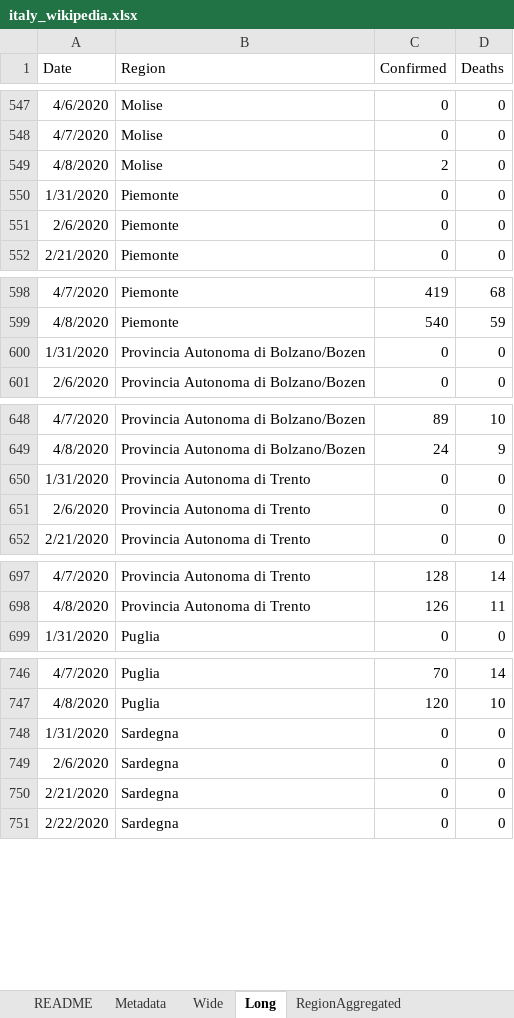
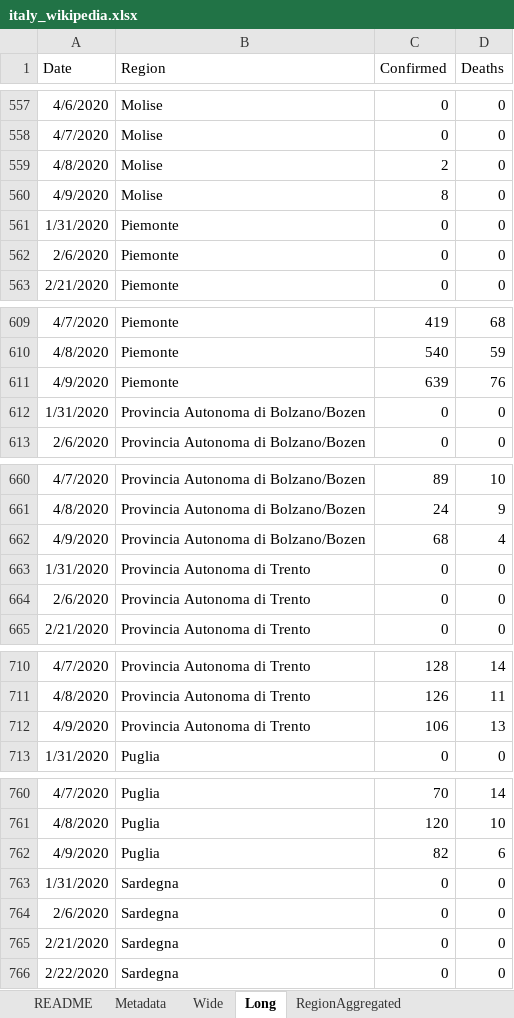
Before and after one commit to mikeweltevrede/master_thesis_corona, an Excel workbook: data/italy_wikipedia.xlsx, sheet Long, drawn as a sheet; only a part is shown, gaps mark what is left out; values as stored, in another font and other column widths than the file's, no borders; table styles not drawn; the diff covers the shown part only; the diff names each change by its address in the sheet, - before the commit and + after, or states it on an @@ line.

```diff
--- a/data/italy_wikipedia.xlsx (sheet Long)
+++ b/data/italy_wikipedia.xlsx (sheet Long)
+row 560: 4/9/2020 | Molise | 8 | 0
+row 611: 4/9/2020 | Piemonte | 639 | 76
+row 662: 4/9/2020 | Provincia Autonoma di Bolzano/Bozen | 68 | 4
+row 712: 4/9/2020 | Provincia Autonoma di Trento | 106 | 13
+row 762: 4/9/2020 | Puglia | 82 | 6
```
Also changed, not shown: 16 added rows elsewhere in this sheet, sheet RegionAggregated, sheet RegionPerDate, sheet Wide, sheet NationwideRestrictions.
